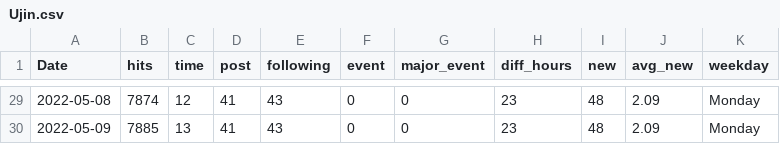
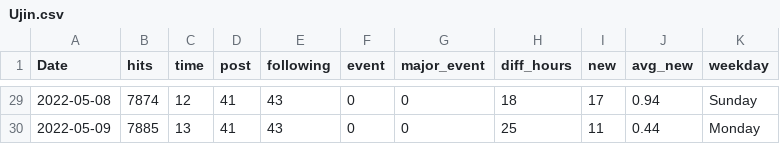
Before and after one commit to clfee/Shiny-apps, a CSV file: Ujin.csv, drawn as a sheet; only a part is shown, gaps mark what is left out; the diff covers the shown part only.

```diff
--- a/Ujin.csv
+++ b/Ujin.csv
@@ -29,2 +29,2 @@
-2022-05-08,7874,12,41,43,0,0,23,48,2.09,"Monday"
-2022-05-09,7885,13,41,43,0,0,23,48,2.09,"Monday"
+"2022-05-08",7874,12,41,43,0,0,18,17,0.94,"Sunday"
+"2022-05-09",7885,13,41,43,0,0,25,11,0.44,"Monday"
```
Also changed, not shown: 61 edited cells elsewhere in this file.
